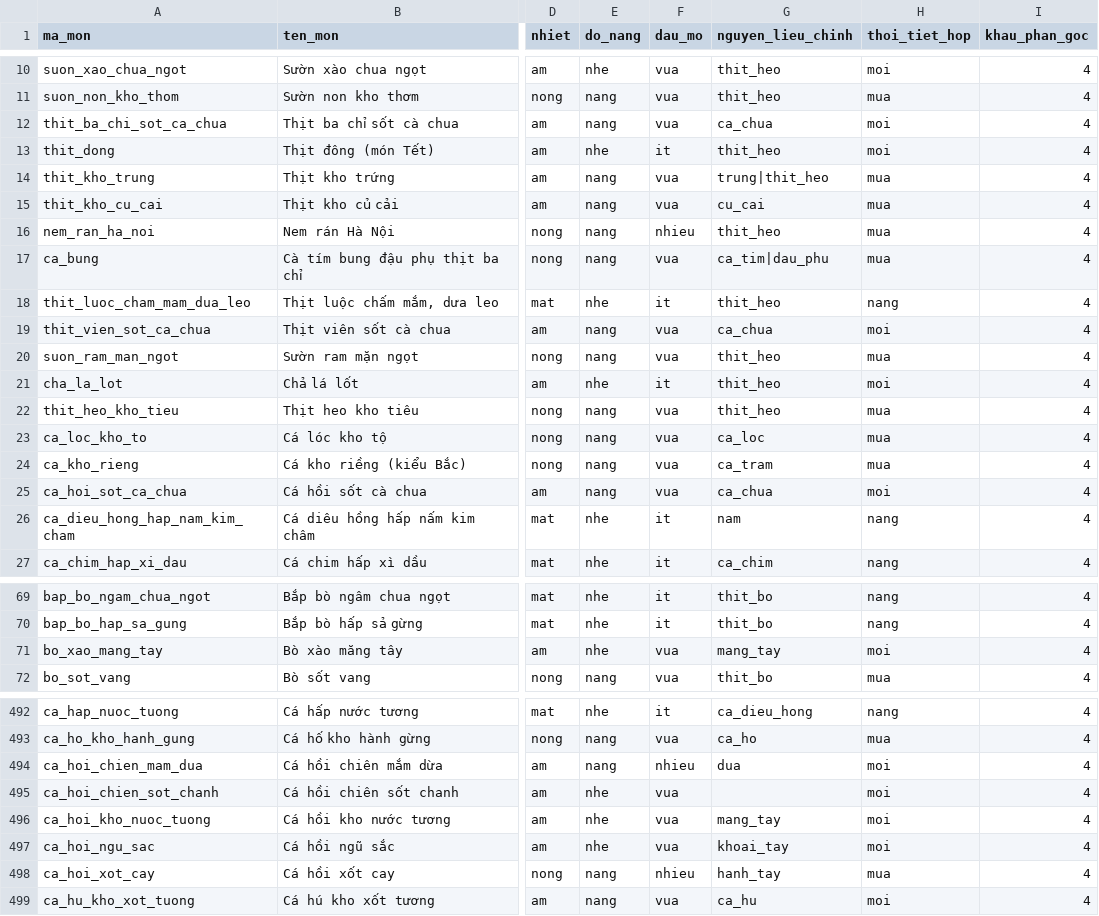
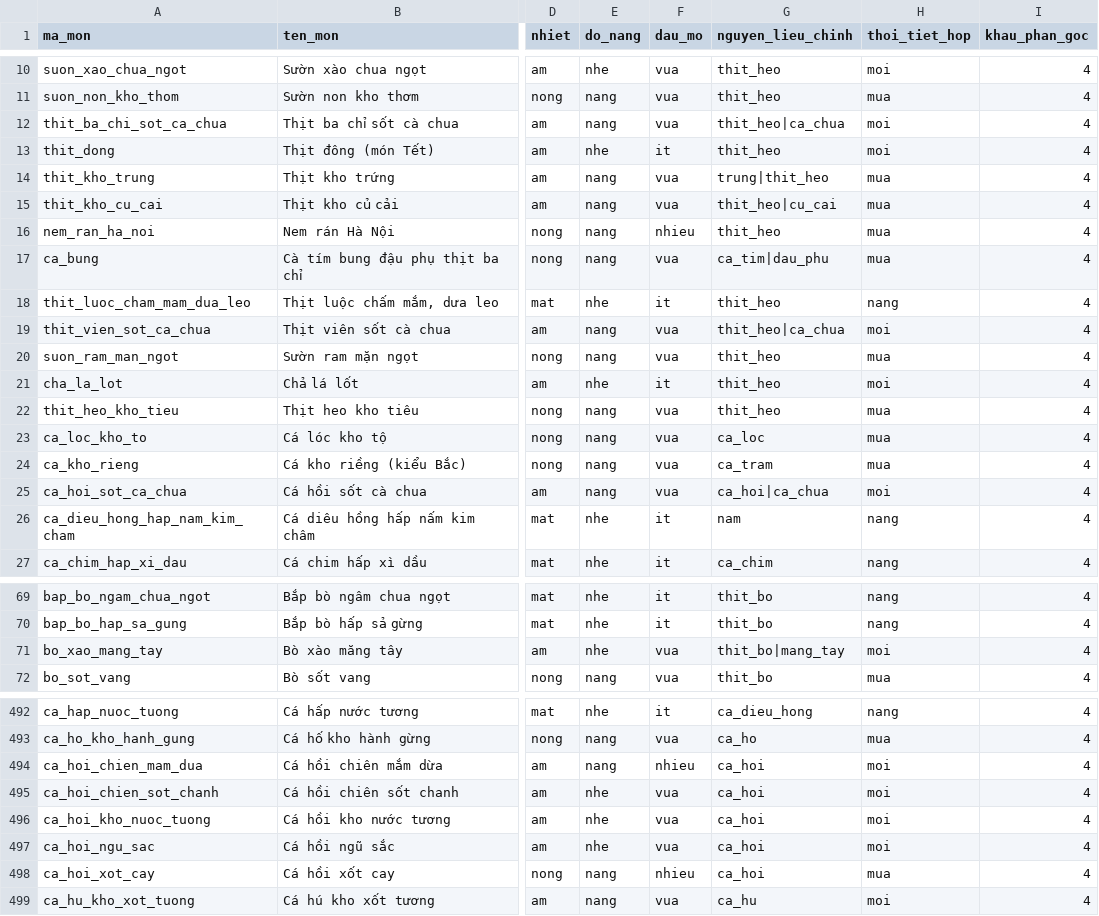
Before and after one commit to quaitinh/ca-chef, a CSV file: data/de_xuat/mon_an_moi.csv, drawn as a sheet; only a part is shown, gaps mark what is left out; the diff covers the shown part only; the diff names each change by its address in the sheet, - before the commit and + after, or states it on an @@ line.

```diff
--- a/data/de_xuat/mon_an_moi.csv
+++ b/data/de_xuat/mon_an_moi.csv
-G12 (nguyen_lieu_chinh): ca_chua
+G12 (nguyen_lieu_chinh): thit_heo|ca_chua
-G15 (nguyen_lieu_chinh): cu_cai
+G15 (nguyen_lieu_chinh): thit_heo|cu_cai
-G19 (nguyen_lieu_chinh): ca_chua
+G19 (nguyen_lieu_chinh): thit_heo|ca_chua
-G25 (nguyen_lieu_chinh): ca_chua
+G25 (nguyen_lieu_chinh): ca_hoi|ca_chua
-G71 (nguyen_lieu_chinh): mang_tay
+G71 (nguyen_lieu_chinh): thit_bo|mang_tay
-G494 (nguyen_lieu_chinh): dua
+G494 (nguyen_lieu_chinh): ca_hoi
-G495 (nguyen_lieu_chinh): (empty)
+G495 (nguyen_lieu_chinh): ca_hoi
-G496 (nguyen_lieu_chinh): mang_tay
+G496 (nguyen_lieu_chinh): ca_hoi
-G497 (nguyen_lieu_chinh): khoai_tay
+G497 (nguyen_lieu_chinh): ca_hoi
-G498 (nguyen_lieu_chinh): hanh_tay
+G498 (nguyen_lieu_chinh): ca_hoi
```
Also changed, not shown: 2 edited cells elsewhere in this file, data/de_xuat/mon_nguyen_lieu_moi.csv, data/de_xuat/mon_nhan.csv, 2 other files.
